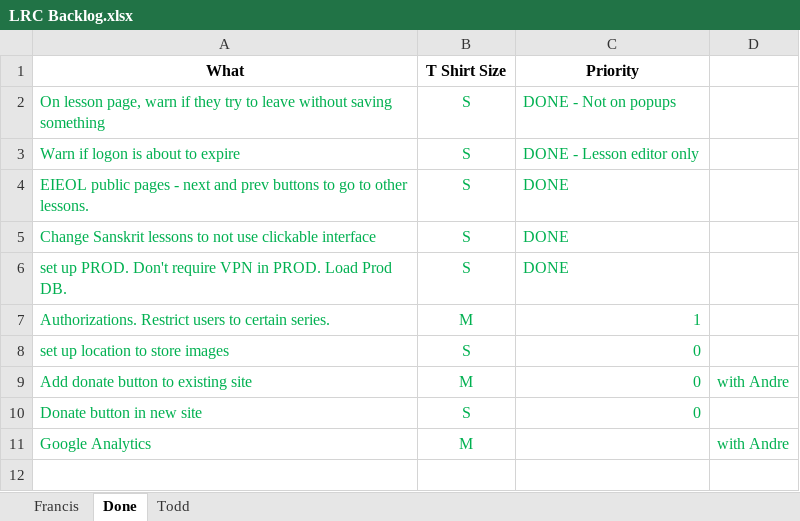
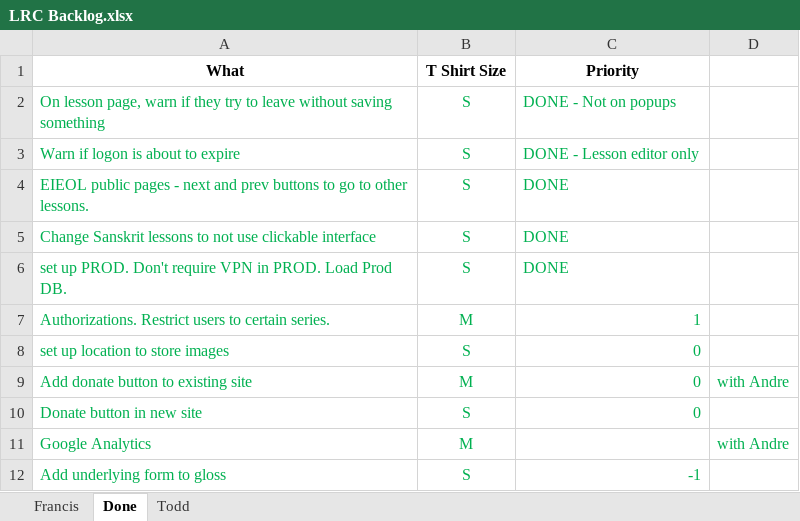
Before and after one commit to cola-laits/linguistics_research_center, an Excel workbook: Documentation/LRC Backlog.xlsx, sheet Done, drawn as a sheet; values as stored, in another font and other column widths than the file's, no borders; the diff names each change by its address in the sheet, - before the commit and + after, or states it on an @@ line.

Commit message:
-	Added underlying form field to gloss.  Added to lesson editor and the build gloss function in its model
git-svn-id: svn+ssh://source.la.utexas.edu/repos/lrc-site/trunk@213 98d3ac28-6462-4f9b-a335-089c6823c7e4

```diff
--- a/Documentation/LRC Backlog.xlsx (sheet Done)
+++ b/Documentation/LRC Backlog.xlsx (sheet Done)
+row 12: Add underlying form to gloss | S | -1
```
Also changed, not shown: sheet Francis, 6 other files.
